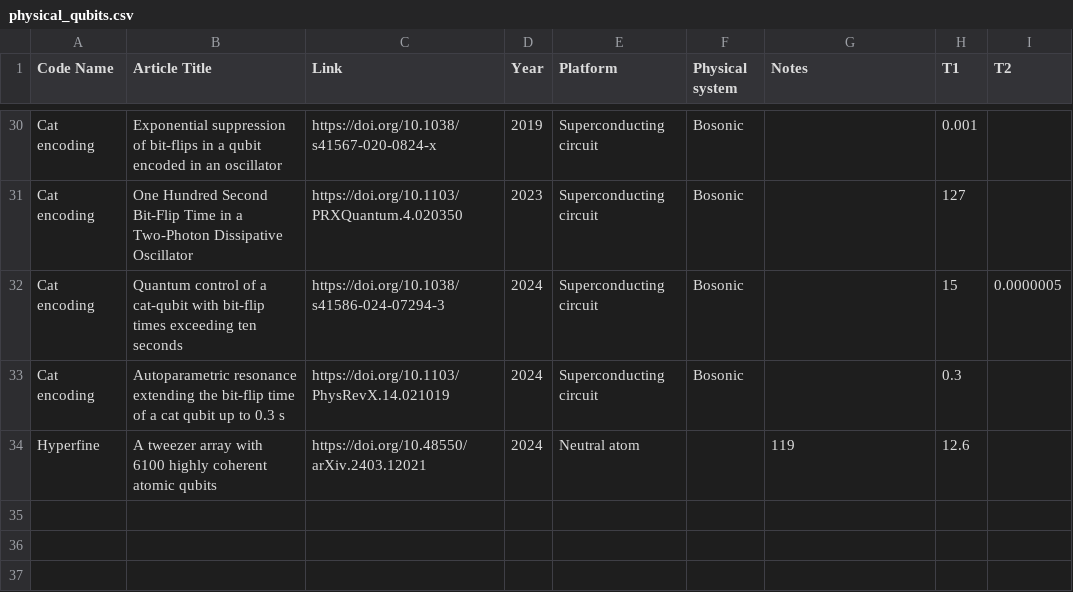
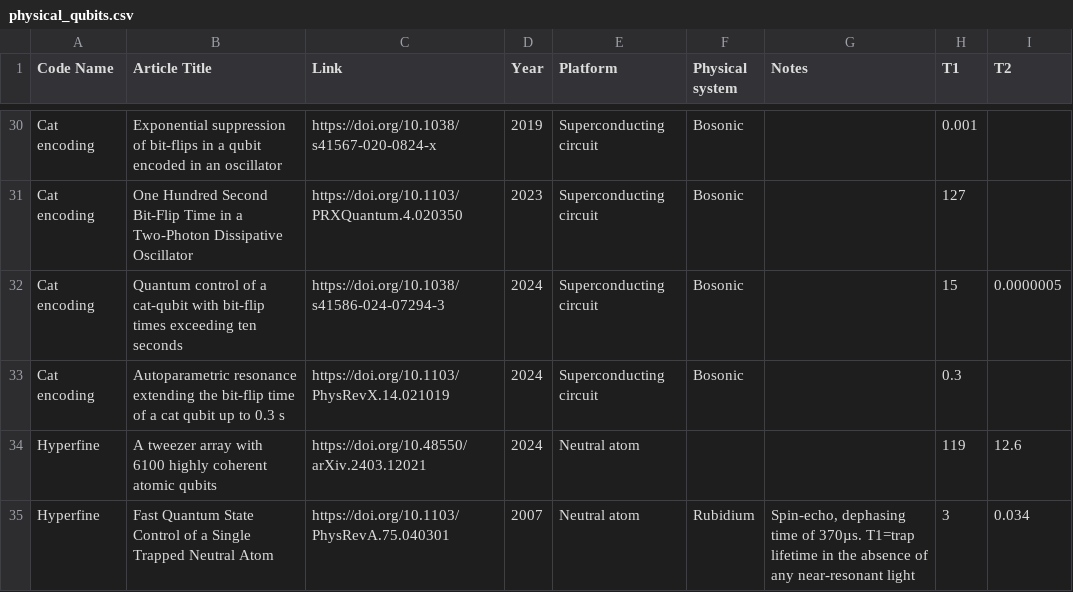
Before and after one commit to francois-marie/awesome-quantum-computing-experiments, a CSV file: data/physical_qubits.csv, drawn as a sheet; only a part is shown, gaps mark what is left out.

```diff
--- a/data/physical_qubits.csv
+++ b/data/physical_qubits.csv
@@ -33,2 +33,3 @@
 "Cat encoding","Autoparametric resonance extending the bit-flip time of a cat qubit up to 0.3 s","https://doi.org/10.1103/PhysRevX.14.021019","2024","Superconducting circuit","Bosonic","","0.3",""
-"Hyperfine","A tweezer array with 6100 highly coherent atomic qubits","https://doi.org/10.48550/arXiv.2403.12021","2024","Neutral atom","","119","12.6"
+"Hyperfine","A tweezer array with 6100 highly coherent atomic qubits","https://doi.org/10.48550/arXiv.2403.12021","2024","Neutral atom","","","119","12.6"
+"Hyperfine","Fast Quantum State Control of a Single Trapped Neutral Atom","https://doi.org/10.1103/PhysRevA.75.040301","2007","Neutral atom","Rubidium","Spin-echo, dephasing time of 370µs. T1=trap lifetime in the absence of any near-resonant light","3","0.034"
```
Also changed, not shown: 8 other files.
